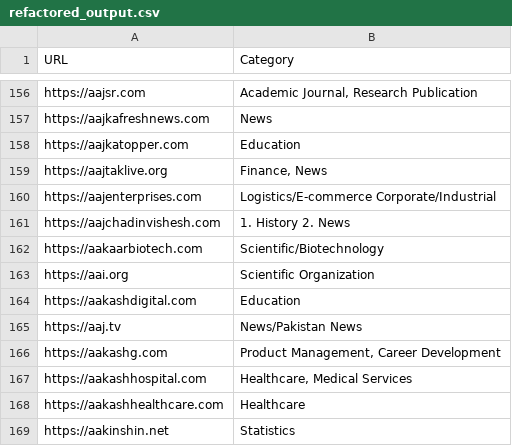
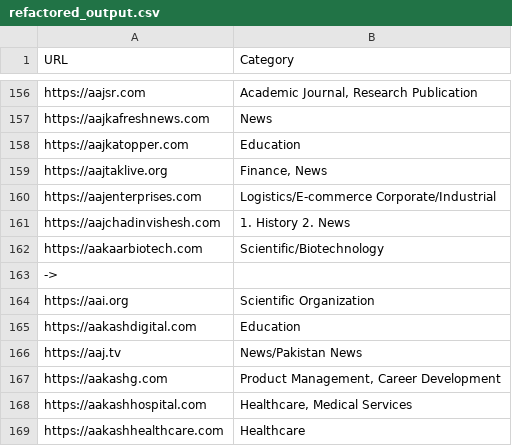
Before and after one commit to dilrajs616/ai_categorisation, a CSV file: refactored_output.csv, drawn as a sheet; only a part is shown, gaps mark what is left out; the shorter side is filled out with more unchanged rows; the diff names each change by its address in the sheet, - before the commit and + after, or states it on an @@ line.

```diff
--- a/refactored_output.csv
+++ b/refactored_output.csv
+row 163: ->
```
Also changed, not shown: 4 other files.
